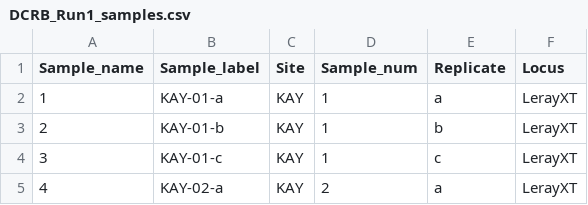
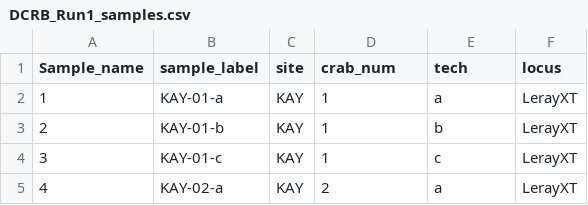
Before and after one commit to mfisher5/DungyDietAssessment, a CSV file: data/DCRB_Run1_samples.csv, drawn as a sheet; only a part is shown.

```diff
--- a/data/DCRB_Run1_samples.csv
+++ b/data/DCRB_Run1_samples.csv
@@ -1,2 +1,2 @@
-Sample_name,Sample_label,Site,Sample_num,Replicate,Locus
+Sample_name,sample_label,site,crab_num,tech,locus
 1,KAY-01-a,KAY,1,a,LerayXT
```
Also changed, not shown: 53 other files.
